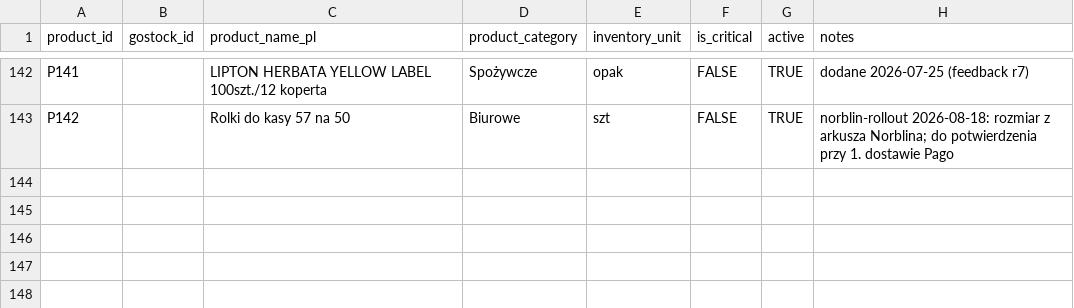
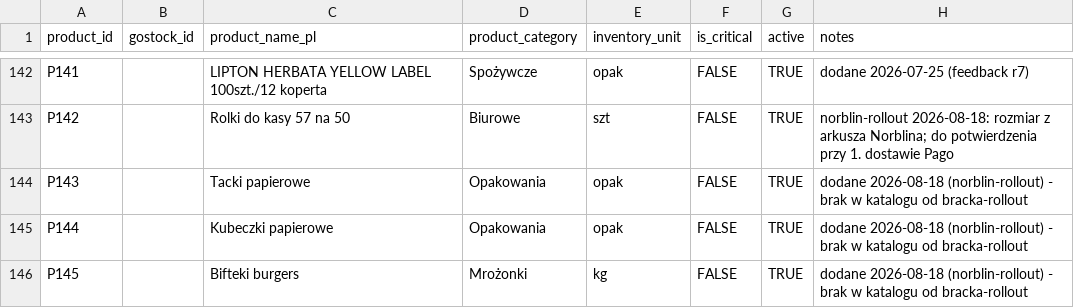
Before and after one commit to beniamin-openclaw/pita-supply-os, a CSV file: docs/pita-supply-os-v1/seed/products.csv, drawn as a sheet; only a part is shown, gaps mark what is left out.

```diff
--- a/docs/pita-supply-os-v1/seed/products.csv
+++ b/docs/pita-supply-os-v1/seed/products.csv
@@ -143 +143,4 @@ P141,,LIPTON HERBATA YELLOW LABEL 100szt./12 koperta,Spożywcze,opak,FALSE,TRUE,
 P142,,Rolki do kasy 57 na 50,Biurowe,szt,FALSE,TRUE,norblin-rollout 2026-08-18: rozmiar z arkusza Norblina; do potwierdzenia przy 1. dostawie Pago
+P143,,Tacki papierowe,Opakowania,opak,FALSE,TRUE,dodane 2026-08-18 (norblin-rollout) - brak w katalogu od bracka-rollout
+P144,,Kubeczki papierowe,Opakowania,opak,FALSE,TRUE,dodane 2026-08-18 (norblin-rollout) - brak w katalogu od bracka-rollout
+P145,,Bifteki burgers,Mrożonki,kg,FALSE,TRUE,dodane 2026-08-18 (norblin-rollout) - brak w katalogu od bracka-rollout
```
Also changed, not shown: docs/pita-supply-os-v1/seed/location_product_settings.csv, docs/pita-supply-os-v1/seed/supplier_products.csv, 2 other files.
